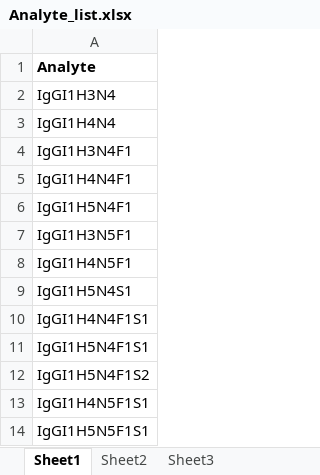
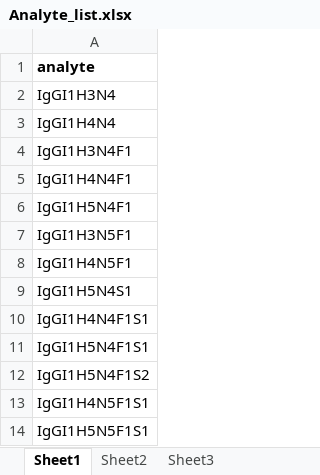
Before and after one commit to Center-for-Proteomics-and-Metabolomics/GlycoDash, an Excel workbook: inst/extdata/Analyte_list.xlsx, sheet Sheet1, drawn as a sheet; values as stored, in another font and other column widths than the file's, no borders; the diff names each change by its address in the sheet, - before the commit and + after, or states it on an @@ line.

Commit message:
Add column name "analyte"

```diff
--- a/inst/extdata/Analyte_list.xlsx (sheet Sheet1)
+++ b/inst/extdata/Analyte_list.xlsx (sheet Sheet1)
-A1: Analyte
+A1: analyte
```
